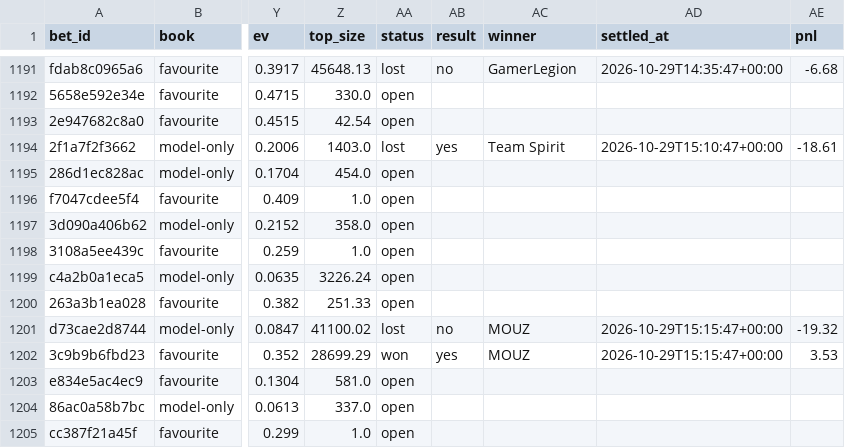
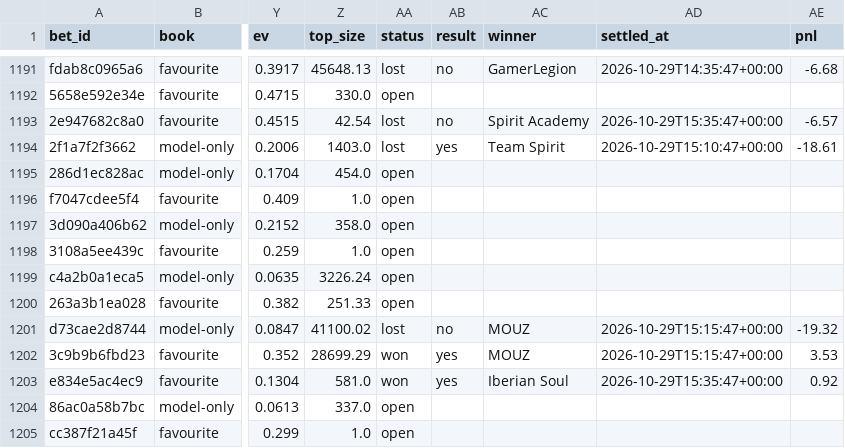
Before and after one commit to nathangin/esports-betting, a CSV file: state/paper/ledger.csv, drawn as a sheet; only a part is shown, gaps mark what is left out; the diff names each change by its address in the sheet, - before the commit and + after, or states it on an @@ line.

```diff
--- a/state/paper/ledger.csv
+++ b/state/paper/ledger.csv
-AA1193 (status): open
+AA1193 (status): lost
-AB1193 (result): (empty)
+AB1193 (result): no
-AC1193 (winner): (empty)
+AC1193 (winner): Spirit Academy
-AD1193 (settled_at): (empty)
+AD1193 (settled_at): 2026-10-29T15:35:47+00:00
-AE1193 (pnl): (empty)
+AE1193 (pnl): -6.57
-AA1203 (status): open
+AA1203 (status): won
-AB1203 (result): (empty)
+AB1203 (result): yes
-AC1203 (winner): (empty)
+AC1203 (winner): Iberian Soul
-AD1203 (settled_at): (empty)
+AD1203 (settled_at): 2026-10-29T15:35:47+00:00
-AE1203 (pnl): (empty)
+AE1203 (pnl): 0.92
```
Also changed, not shown: 6 other files.
